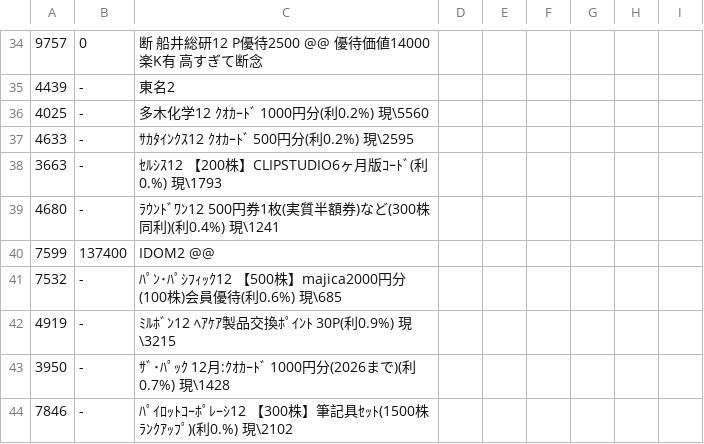
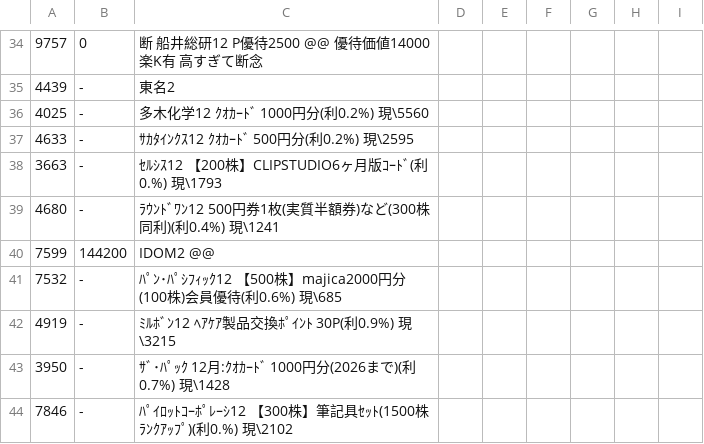
Before and after one commit to kitamotoie/easghgkdsrgvfdgdrftavshstvgsdfsdrweraesfsdvcvewsgsdgsvbrtsgr, a CSV file: 最新日興のみ.csv, drawn as a sheet; only a part is shown, gaps mark what is left out; the diff covers the shown part only.

```diff
--- a/最新日興のみ.csv
+++ b/最新日興のみ.csv
@@ -39,3 +39,3 @@
 4680, -,ﾗｳﾝﾄﾞﾜﾝ12 500円券1枚(実質半額券)など(300株同利)(利0.4%) 現\1241
-7599,137400,IDOM2  @@
+7599,144200,IDOM2  @@
 7532, -,ﾊﾟﾝ･ﾊﾟｼﾌｨｯｸ12 【500株】majica2000円分(100株)会員優待(利0.6%) 現\685
```
Also changed, not shown: 12 edited cells elsewhere in this file.
